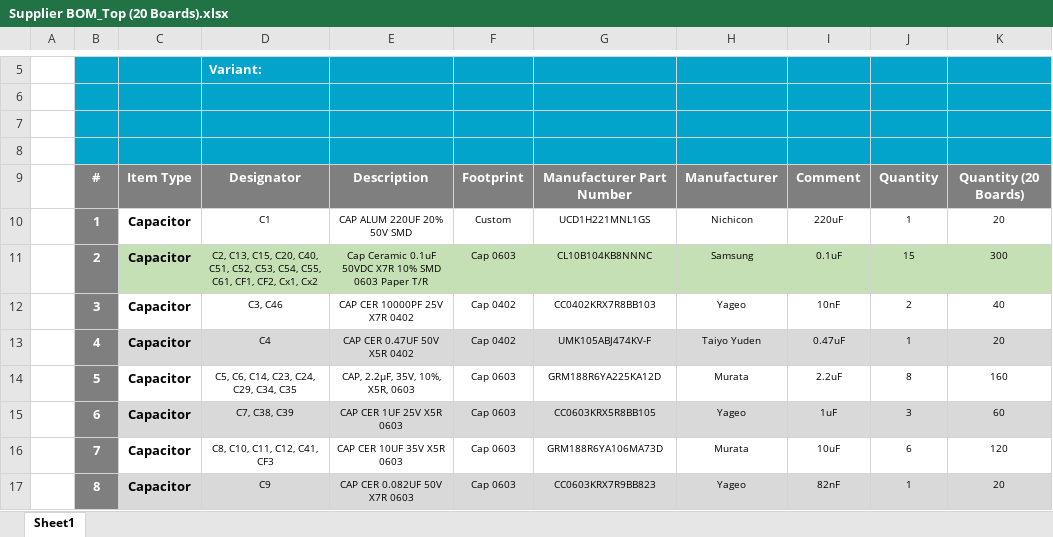
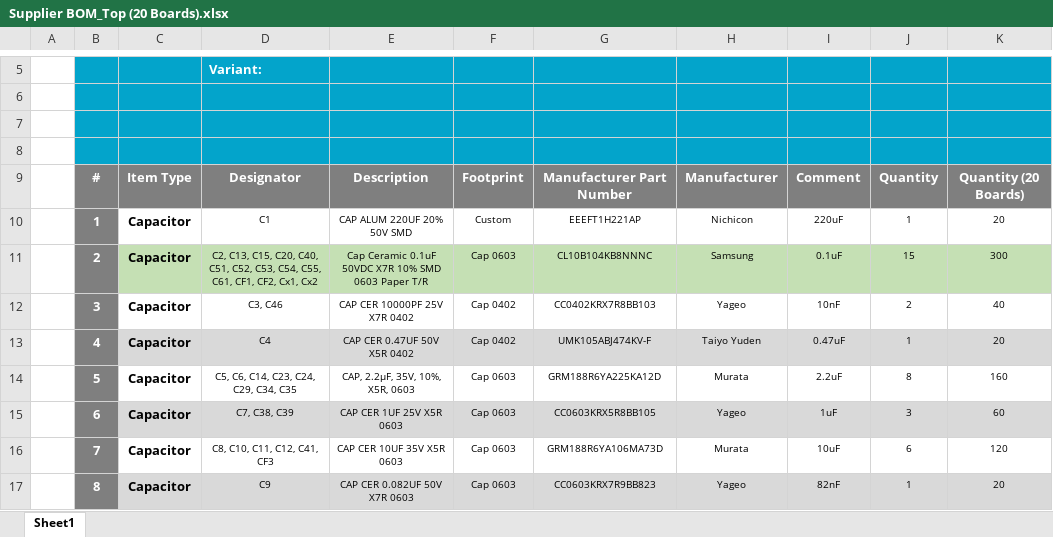
Before and after one commit to eSpark-Backup/colebenson-smartmotors, an Excel workbook: Deliverables/SM_Top Board/_BOM/Supplier BOM_Top (20 Boards).xlsx, sheet Sheet1, drawn as a sheet; only a part is shown, gaps mark what is left out; values as stored, in another font and other column widths than the file's, no borders; charts and pictures not drawn; the diff names each change by its address in the sheet, - before the commit and + after, or states it on an @@ line.

```diff
--- a/Deliverables/SM_Top Board/_BOM/Supplier BOM_Top (20 Boards).xlsx (sheet Sheet1)
+++ b/Deliverables/SM_Top Board/_BOM/Supplier BOM_Top (20 Boards).xlsx (sheet Sheet1)
-G10: UCD1H221MNL1GS
+G10: EEEFT1H221AP
```
Also changed, not shown: Deliverables/SM_Top Board/_BOM/eSpark BOM_Top (20 Boards).xlsx.
